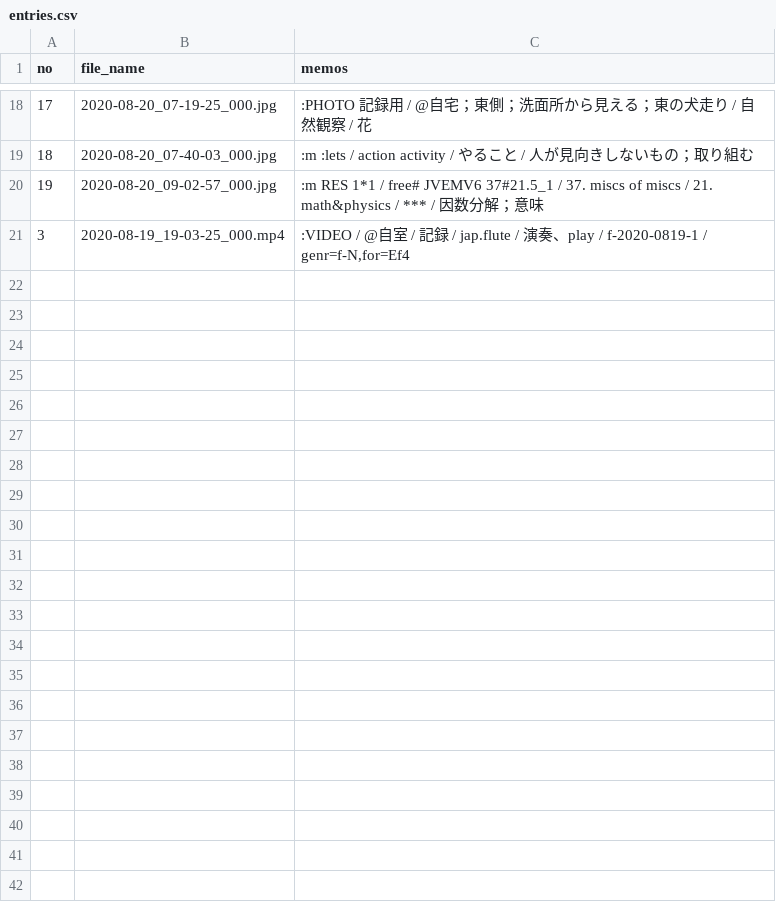
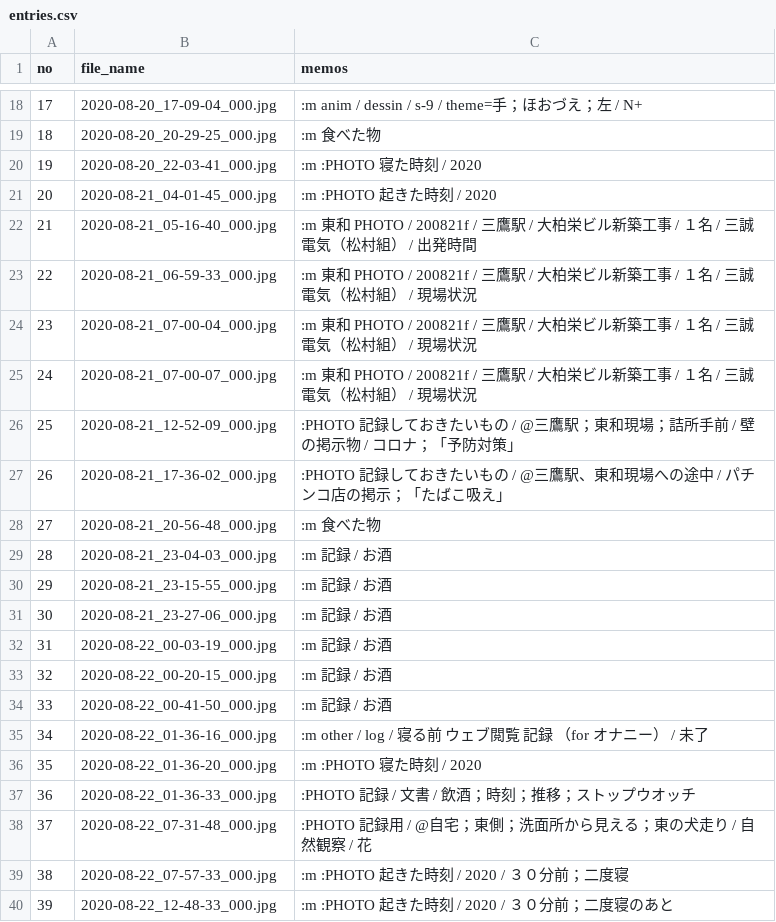
Before and after one commit to iwabuchiken/Cake_IFM11, a CSV file: lib/others/entries.csv, drawn as a sheet; only a part is shown, gaps mark what is left out; the diff covers the shown part only.

```diff
--- a/lib/others/entries.csv
+++ b/lib/others/entries.csv
@@ -18,4 +18,23 @@ no	file_name	memos
-17	2020-08-20_07-19-25_000.jpg	:PHOTO 記録用 / @自宅；東側；洗面所から見える；東の犬走り / 自然観察 / 花
-18	2020-08-20_07-40-03_000.jpg	:m :lets / action activity / やること / 人が見向きしないもの；取り組む
-19	2020-08-20_09-02-57_000.jpg	:m RES 1*1 / free# JVEMV6 37#21.5_1 / 37. miscs of miscs / 21. math&physics / *** / 因数分解；意味
-3	2020-08-19_19-03-25_000.mp4	:VIDEO / @自室 / 記録 / jap.flute / 演奏、play / f-2020-0819-1 / genr=f-N,for=Ef4
+17	2020-08-20_17-09-04_000.jpg	:m anim / dessin / s-9 / theme=手；ほおづえ；左 / N+
+18	2020-08-20_20-29-25_000.jpg	:m 食べた物
+19	2020-08-20_22-03-41_000.jpg	:m :PHOTO 寝た時刻 / 2020
+20	2020-08-21_04-01-45_000.jpg	:m :PHOTO 起きた時刻 / 2020
+21	2020-08-21_05-16-40_000.jpg	:m 東和 PHOTO / 200821f / 三鷹駅 / 大柏栄ビル新築工事 / １名 / 三誠電気（松村組） / 出発時間
+22	2020-08-21_06-59-33_000.jpg	:m 東和 PHOTO / 200821f / 三鷹駅 / 大柏栄ビル新築工事 / １名 / 三誠電気（松村組） / 現場状況
+23	2020-08-21_07-00-04_000.jpg	:m 東和 PHOTO / 200821f / 三鷹駅 / 大柏栄ビル新築工事 / １名 / 三誠電気（松村組） / 現場状況
+24	2020-08-21_07-00-07_000.jpg	:m 東和 PHOTO / 200821f / 三鷹駅 / 大柏栄ビル新築工事 / １名 / 三誠電気（松村組） / 現場状況
+25	2020-08-21_12-52-09_000.jpg	:PHOTO 記録しておきたいもの / @三鷹駅；東和現場；詰所手前 / 壁の掲示物 / コロナ；「予防対策」
+26	2020-08-21_17-36-02_000.jpg	:PHOTO 記録しておきたいもの / @三鷹駅、東和現場への途中 / パチンコ店の掲示；「たばこ吸え」
+27	2020-08-21_20-56-48_000.jpg	:m 食べた物
+28	2020-08-21_23-04-03_000.jpg	:m 記録 / お酒
+29	2020-08-21_23-15-55_000.jpg	:m 記録 / お酒
+30	2020-08-21_23-27-06_000.jpg	:m 記録 / お酒
+31	2020-08-22_00-03-19_000.jpg	:m 記録 / お酒
+32	2020-08-22_00-20-15_000.jpg	:m 記録 / お酒
+33	2020-08-22_00-41-50_000.jpg	:m 記録 / お酒
+34	2020-08-22_01-36-16_000.jpg	:m other / log / 寝る前　ウェブ閲覧　記録　（for オナニー） / 未了
+35	2020-08-22_01-36-20_000.jpg	:m :PHOTO 寝た時刻 / 2020
+36	2020-08-22_01-36-33_000.jpg	:PHOTO 記録 / 文書 / 飲酒；時刻；推移；ストップウオッチ
+37	2020-08-22_07-31-48_000.jpg	:PHOTO 記録用 / @自宅；東側；洗面所から見える；東の犬走り / 自然観察 / 花
+38	2020-08-22_07-57-33_000.jpg	:m :PHOTO 起きた時刻 / 2020 / ３０分前；二度寝
+39	2020-08-22_12-48-33_000.jpg	:m :PHOTO 起きた時刻 / 2020 / ３０分前；二度寝のあと
```
Also changed, not shown: 32 edited cells elsewhere in this file, 3 other files.
